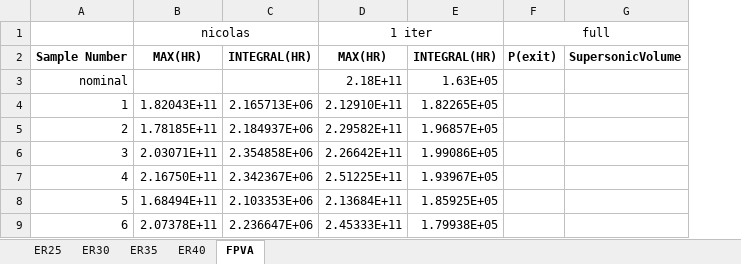
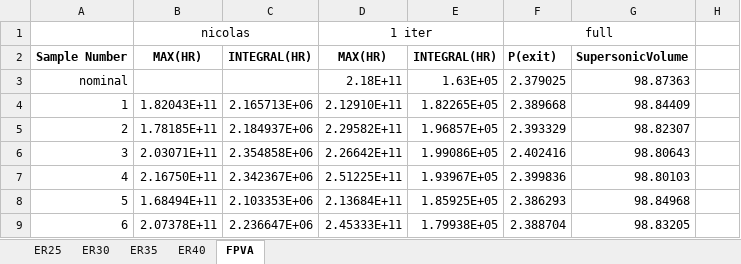
Before and after one commit to maemory/hyshot-qmu-matlab, an Excel workbook: activeSubspace_results.xlsx, sheet FPVA, drawn as a sheet; only a part is shown; values as stored, in another font and other column widths than the file's, no borders; removed rows and columns are numbered as before the commit, all else as after; the diff names each change by its address in the sheet, - before the commit and + after, or states it on an @@ line.

Commit message:
Added FPVA samples exit pressure and supersonic volume results to table (no min/max yet)

```diff
--- a/activeSubspace_results.xlsx (sheet FPVA)
+++ b/activeSubspace_results.xlsx (sheet FPVA)
-column F, rows 1-2: full | P(exit)
-column G, row 2: SupersonicVolume
+column F, rows 1-9: full | P(exit) | 2.379025 | 2.389668 | 2.393329 | 2.402416 | 2.399836 | 2.386293 | 2.388704
+column G, rows 2-9: SupersonicVolume | 98.87363 | 98.84409 | 98.82307 | 98.80643 | 98.80103 | 98.84968 | 98.83205
+column H, empty
```
